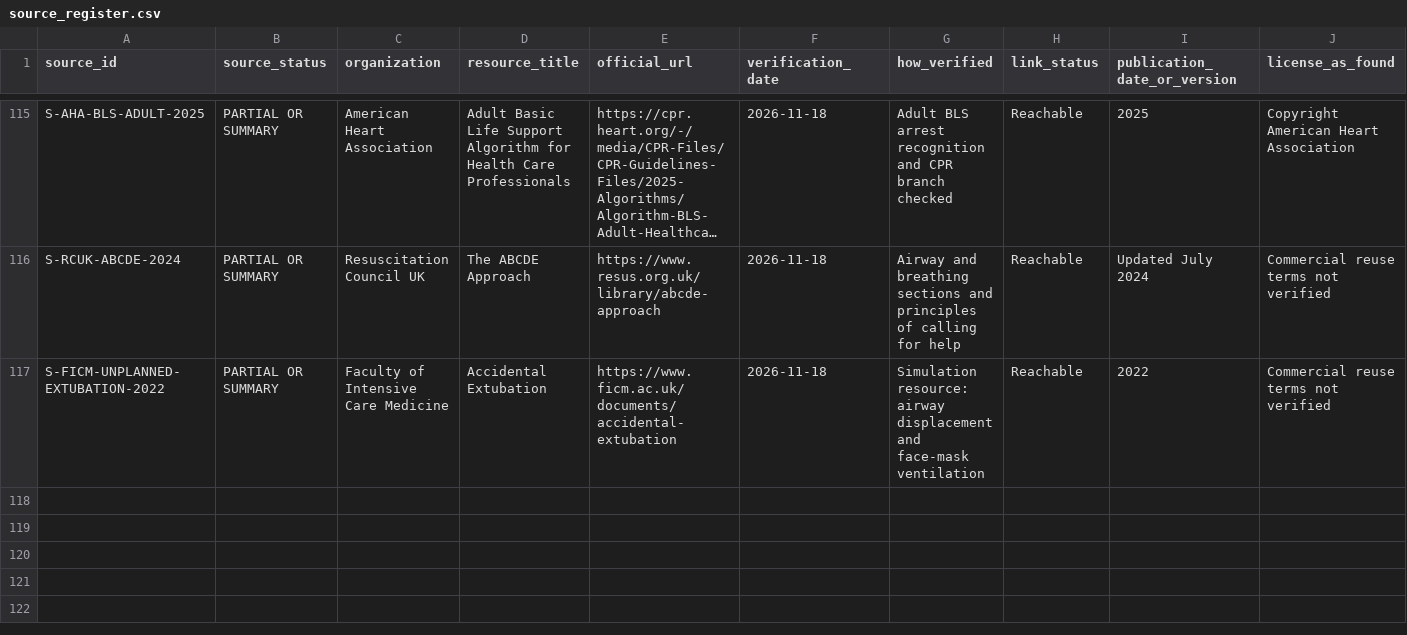
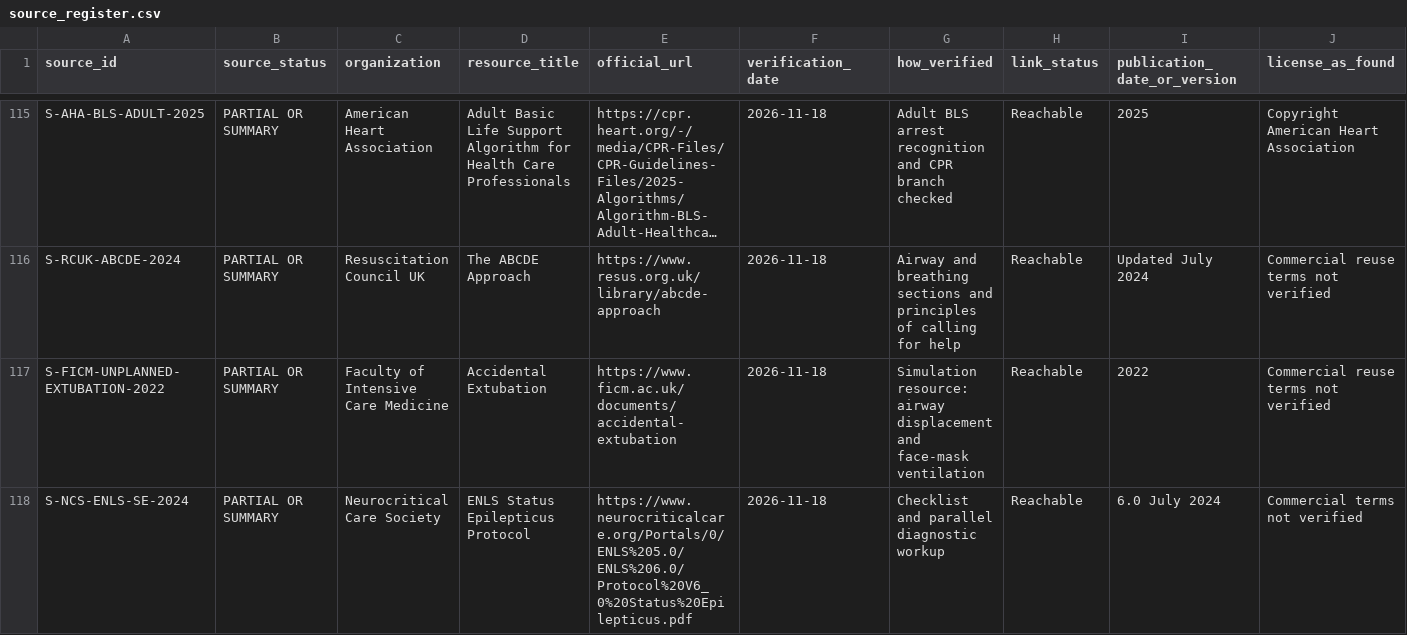
Before and after one commit to Awzy9/icu-nursing, a CSV file: sources/source_register.csv, drawn as a sheet; only a part is shown, gaps mark what is left out; long unchanged cells end in …; rows hold the shown columns only; the diff names each change by its address in the sheet, - before the commit and + after, or states it on an @@ line.

```diff
--- a/sources/source_register.csv
+++ b/sources/source_register.csv
+row 118: S-NCS-ENLS-SE-2024 | PARTIAL OR SUMMARY | Neurocritical Care Society | ENLS Status Epilepticus Protocol | https://www.neurocriticalcare.org/Portals/0/ENLS%205.0/ENLS%206.0/Protocol%20V6_0%20Status%20Epilepticus.pdf | 2026-11-18 | Checklist and parallel diagnostic workup | Reachable | 6.0 July 2024 | Commercial terms not verified
```
Also changed, not shown: 9 other files.
